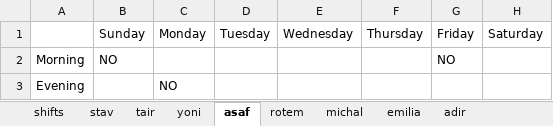
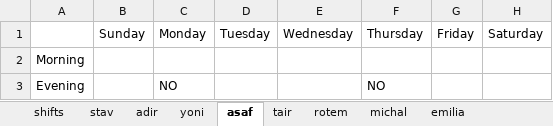
Before and after one commit to MichalTshobruzki/Group2_Yesodot, an Excel workbook: workOnExcel/Constraints2.xlsx, sheet asaf, drawn as a sheet; values as stored, in another font and other column widths than the file's, no borders; the diff names each change by its address in the sheet, - before the commit and + after, or states it on an @@ line.

```diff
--- a/workOnExcel/Constraints2.xlsx (sheet asaf)
+++ b/workOnExcel/Constraints2.xlsx (sheet asaf)
@@ sheet tab order changed: shifts | stav | adir | yoni | asaf | tair | rotem | michal | emilia @@
-B2: NO
+B2: (empty)
-G2: NO
+G2: (empty)
-F3: (empty)
+F3: NO
```
Also changed, not shown: sheet shifts, sheet adir, sheet tair, sheet rotem, sheet yoni, workOnExcel/Screwed.xlsx, 1 other file.
